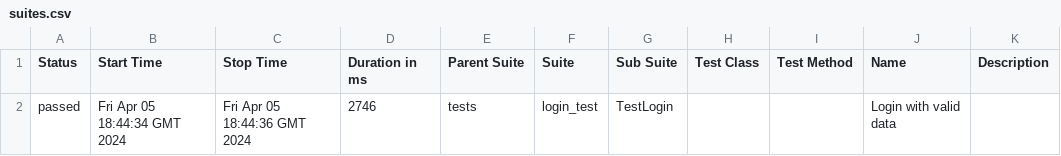
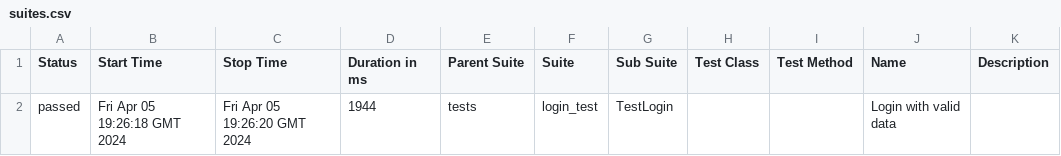
Before and after one commit to adavipe/openweathermap-ui-tests, a CSV file: data/suites.csv, drawn as a sheet.

Commit message:
Deploying to gh-pages from @ adavipe/openweathermap-ui-tests@b48ba0cd33b36b98e1c3f25538989e6c668ffd9e 🚀

```diff
--- a/data/suites.csv
+++ b/data/suites.csv
@@ -1,2 +1,2 @@
 "Status","Start Time","Stop Time","Duration in ms","Parent Suite","Suite","Sub Suite","Test Class","Test Method","Name","Description"
-"passed","Fri Apr 05 18:44:34 GMT 2024","Fri Apr 05 18:44:36 GMT 2024","2746","tests","login_test","TestLogin","","","Login with valid data",""
+"passed","Fri Apr 05 19:26:18 GMT 2024","Fri Apr 05 19:26:20 GMT 2024","1944","tests","login_test","TestLogin","","","Login with valid data",""
```
Also changed, not shown: 15 other files.
